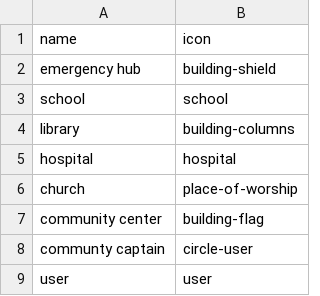
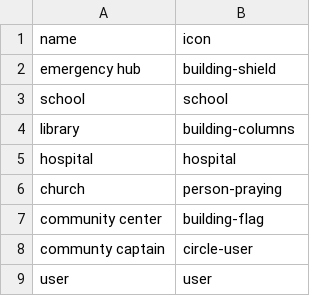
Before and after one commit to UW-THINKlab/resilience, a CSV file: src/support_sphere_py/src/support_sphere/scripts/resources/data/point_types.csv, drawn as a sheet.

Commit message:
Change place of worship icon type to person-praying
Updated the icon type for 'church' from 'place-of-worship' to 'person-praying'.

```diff
--- a/src/support_sphere_py/src/support_sphere/scripts/resources/data/point_types.csv
+++ b/src/support_sphere_py/src/support_sphere/scripts/resources/data/point_types.csv
@@ -5,3 +5,3 @@
 "hospital","hospital"
-"church","place-of-worship"
+"church","person-praying"
 "community center","building-flag"
```
